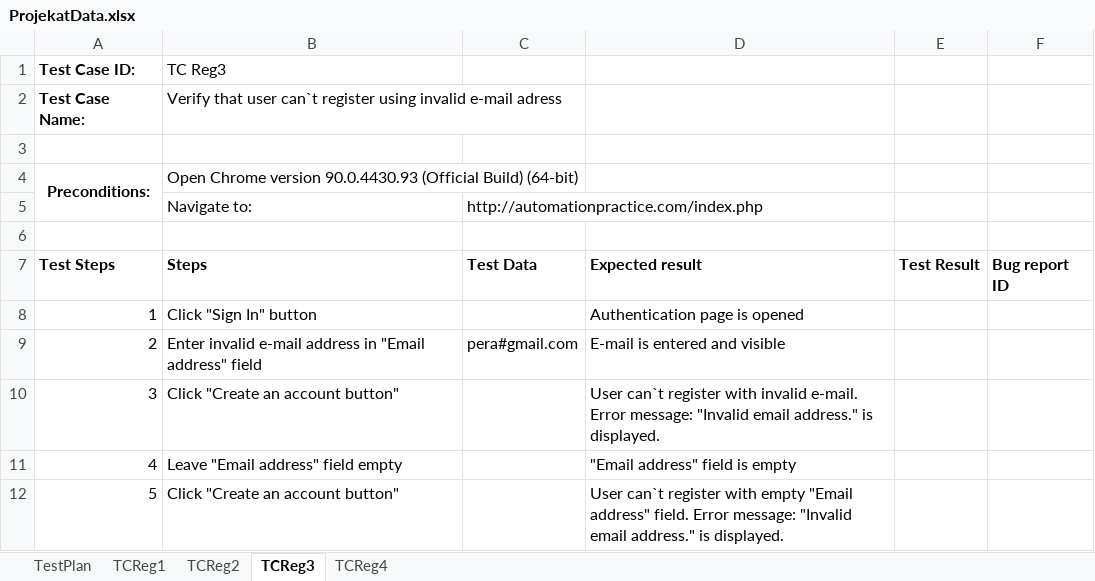
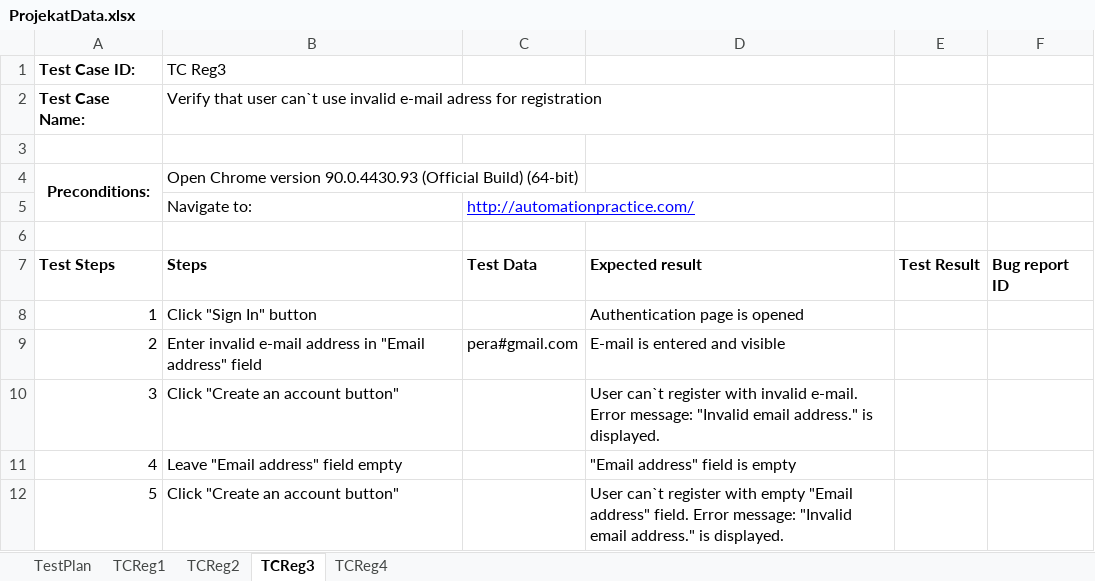
Before and after one commit to DraganBatinic/SeleniumRepo, an Excel workbook: data/ProjekatData.xlsx, sheet TCReg3, drawn as a sheet; values as stored, in another font and other column widths than the file's, no borders; the diff names each change by its address in the sheet, - before the commit and + after, or states it on an @@ line.

Commit message:
user registration tests

```diff
--- a/data/ProjekatData.xlsx (sheet TCReg3)
+++ b/data/ProjekatData.xlsx (sheet TCReg3)
-B2 (TC Reg3): …user can`t register using invalid e-mail adress
+B2 (TC Reg3): …user can`t use invalid e-mail adress for registration
-C5: http://automationpractice.com/index.php
+C5: http://automationpractice.com/
@@ C5 underline: off → on, text colour: black → #0000FF @@
```
Also changed, not shown: sheet TCReg4, sheet TCReg2, sheet TestPlan, sheet TCReg1, 16 other files.
